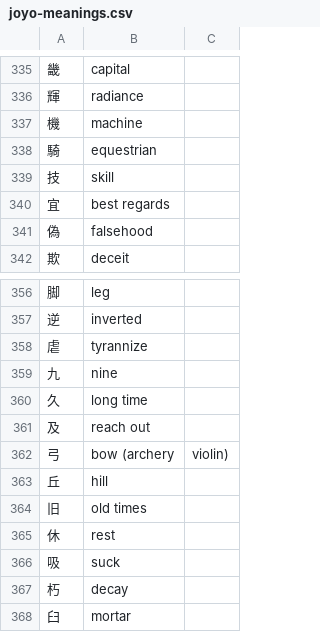
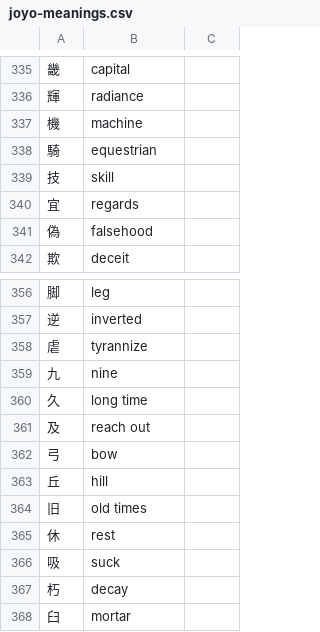
Before and after one commit to sph-mn/nihongo, a CSV file: data/joyo-meanings.csv, drawn as a sheet; only a part is shown, gaps mark what is left out.

```diff
--- a/data/joyo-meanings.csv
+++ b/data/joyo-meanings.csv
@@ -339,3 +339,3 @@
 技,skill
-宜,best regards
+宜,regards
 偽,falsehood
@@ -361,3 +361,3 @@
 及,reach out
-弓,bow (archery, violin)
+弓,bow
 丘,hill
```
Also changed, not shown: download/jouyou-by-stroke-count.csv, 15 other files.
